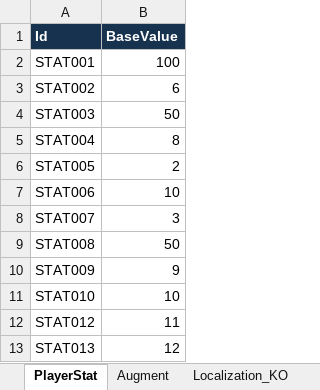
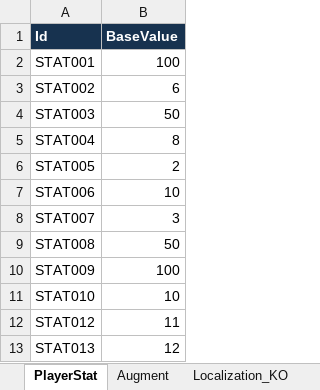
Before and after one commit to DahyeokJeong/Project1026, an Excel workbook: Assets/Project1026/06.Datas/Excel/ExcelData.xlsx, sheet PlayerStat, drawn as a sheet; values as stored, in another font and other column widths than the file's, no borders; the diff names each change by its address in the sheet, - before the commit and + after, or states it on an @@ line.

Commit message:
1103
(JIHO)
Player 경험치 기능 구현 중

```diff
--- a/Assets/Project1026/06.Datas/Excel/ExcelData.xlsx (sheet PlayerStat)
+++ b/Assets/Project1026/06.Datas/Excel/ExcelData.xlsx (sheet PlayerStat)
-B10 (BaseValue): 9
+B10 (BaseValue): 100
```
Also changed, not shown: sheet Localization_KO, 35 other files.
